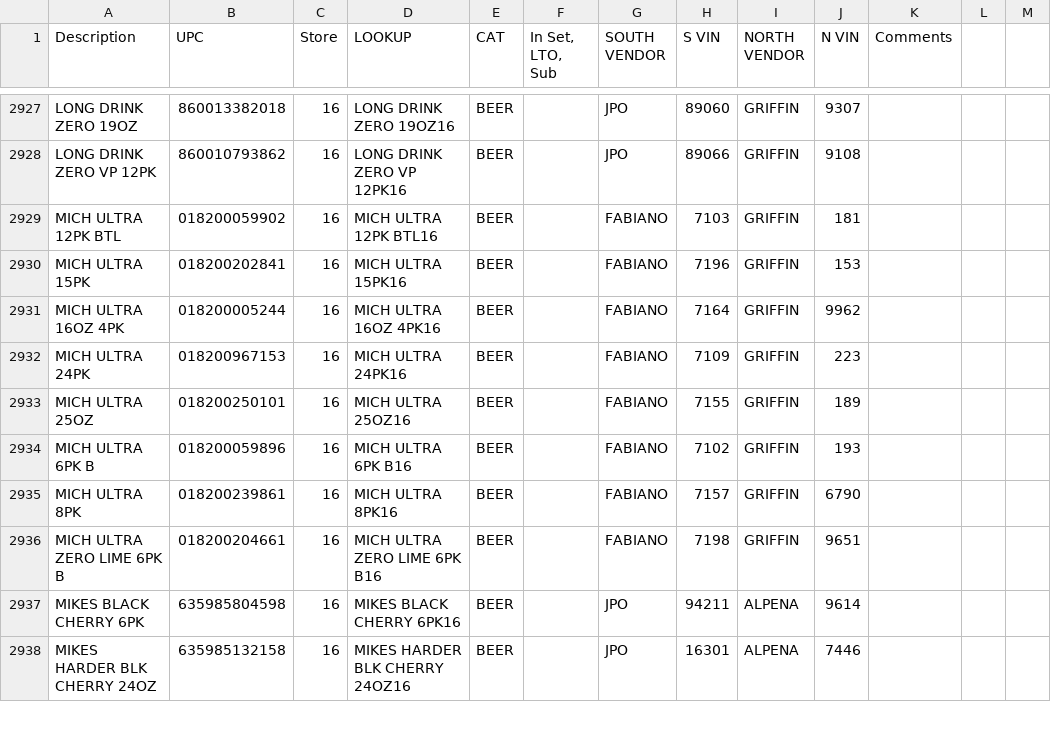
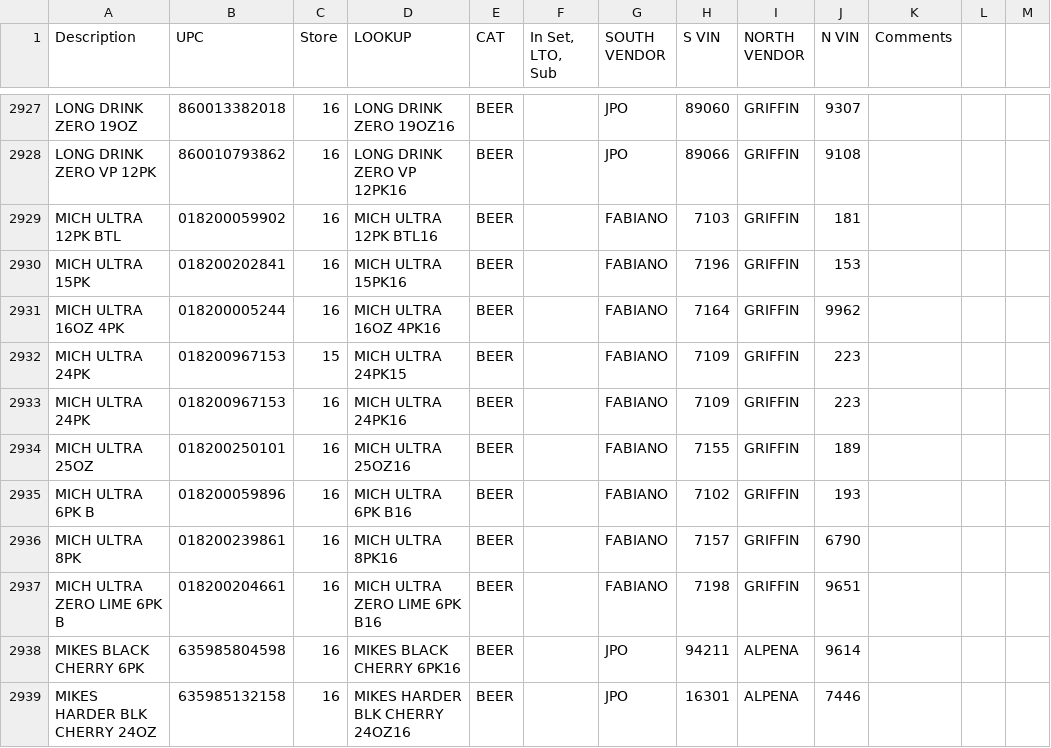
Before and after one commit to Ian-R-Kowalski/Dore-Data-Sources, a CSV file: Planogram.csv, drawn as a sheet; only a part is shown, gaps mark what is left out.

Commit message:
Update Planogram.csv

```diff
--- a/Planogram.csv
+++ b/Planogram.csv
@@ -2931,2 +2931,3 @@ MICH ULTRA 15PK,018200202841,16,MICH ULTRA 15PK16,BEER,,FABIANO,7196,GRIFFIN,153
 MICH ULTRA 16OZ 4PK,018200005244,16,MICH ULTRA 16OZ 4PK16,BEER,,FABIANO,7164,GRIFFIN,9962,,,
+MICH ULTRA 24PK,018200967153,15,MICH ULTRA 24PK15,BEER,,FABIANO,7109,GRIFFIN,223,,,
 MICH ULTRA 24PK,018200967153,16,MICH ULTRA 24PK16,BEER,,FABIANO,7109,GRIFFIN,223,,,
```
